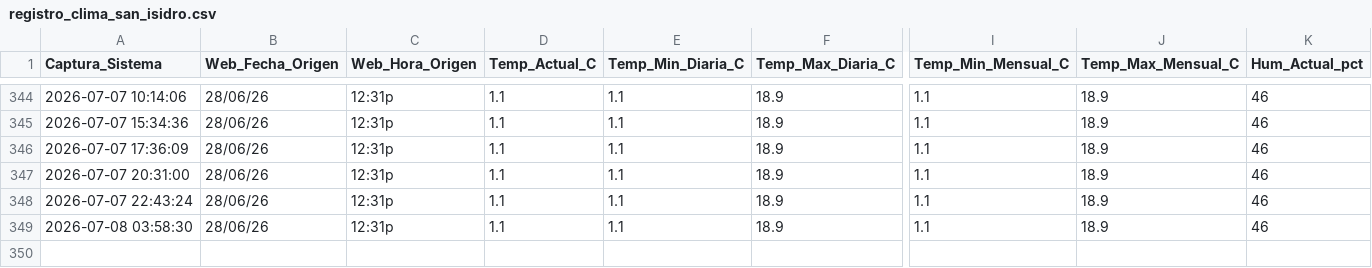
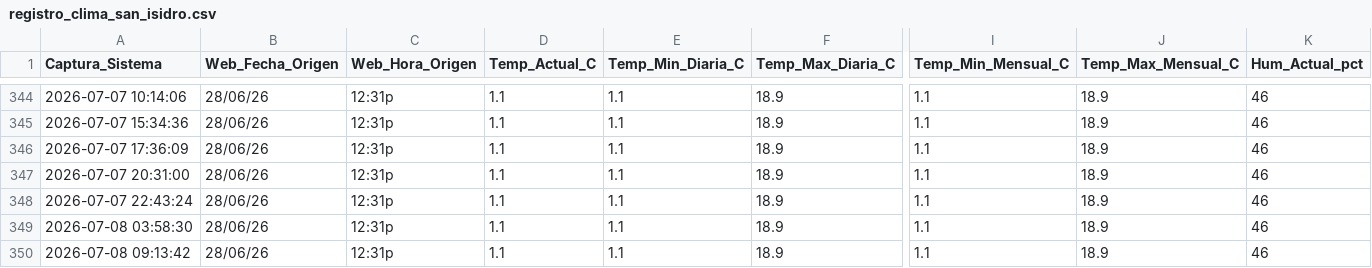
Before and after one commit to wenchis-code/clima-san-isidro, a CSV file: registro_clima_san_isidro.csv, drawn as a sheet; only a part is shown, gaps mark what is left out; rows hold the shown columns only; the diff names each change by its address in the sheet, - before the commit and + after, or states it on an @@ line.

Commit message:
Captura exitosa Wed Jul  8 09:13:43 UTC 2026

```diff
--- a/registro_clima_san_isidro.csv
+++ b/registro_clima_san_isidro.csv
+row 350: 2026-07-08 09:13:42 | 28/06/26 | 12:31p | 1.1 | 1.1 | 18.9 | 1.1 | 18.9 | 46
```
